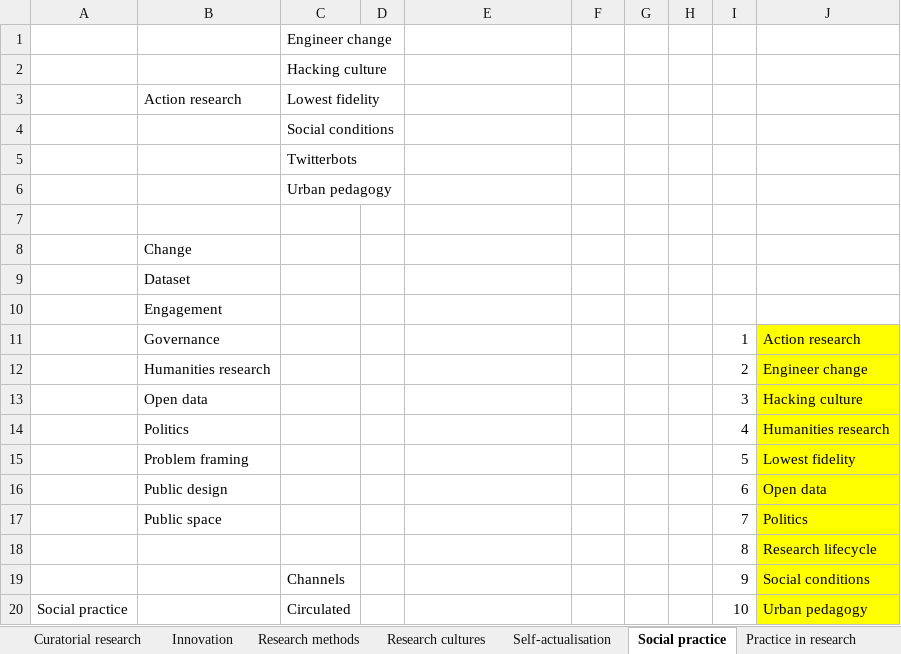
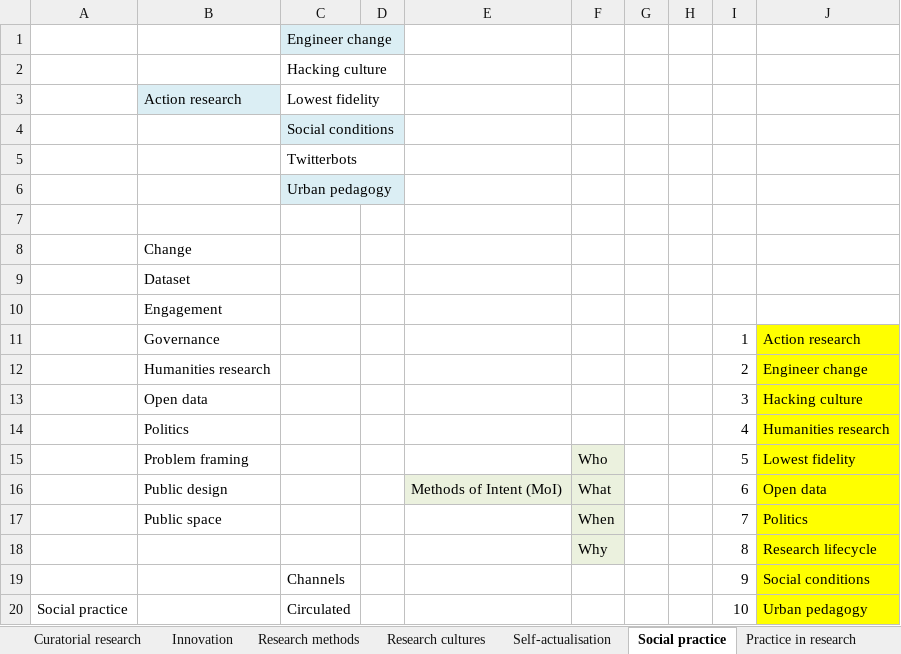
Before and after one commit to hackngit/mresrca_keywords, an Excel workbook: Dataset.xlsx, sheet Social practice, drawn as a sheet; only a part is shown; values as stored, in another font and other column widths than the file's, no borders; the diff names each change by its address in the sheet, - before the commit and + after, or states it on an @@ line.

```diff
--- a/Dataset.xlsx (sheet Social practice)
+++ b/Dataset.xlsx (sheet Social practice)
-C1 fill: none
+C1 fill: #DBEEF4
-B3 fill: none
+B3 fill: #DBEEF4
-C4 fill: none
+C4 fill: #DBEEF4
-C6 fill: none
+C6 fill: #DBEEF4
-F15: (empty)
+F15: Who
-F15 fill: none
+F15 fill: #EBF1DE
-E16: (empty)
+E16: Methods of Intent (MoI)
-E16:F16 fill: none
+E16:F16 fill: #EBF1DE
-F16: (empty)
+F16: What
-F17: (empty)
+F17: When
-F17:F18 fill: none
+F17:F18 fill: #EBF1DE
-F18: (empty)
+F18: Why
```
Also changed, not shown: sheet Research cultures, sheet Sheet1, sheet Case studies, 2 other files.
